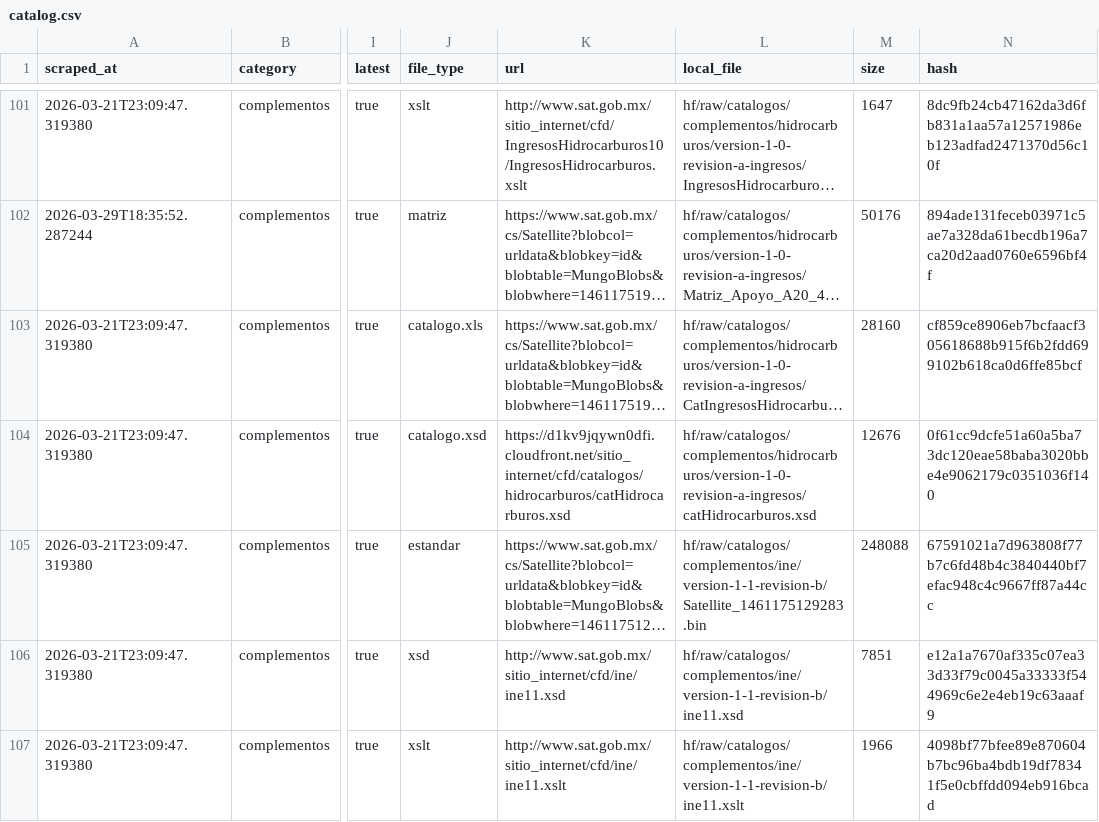
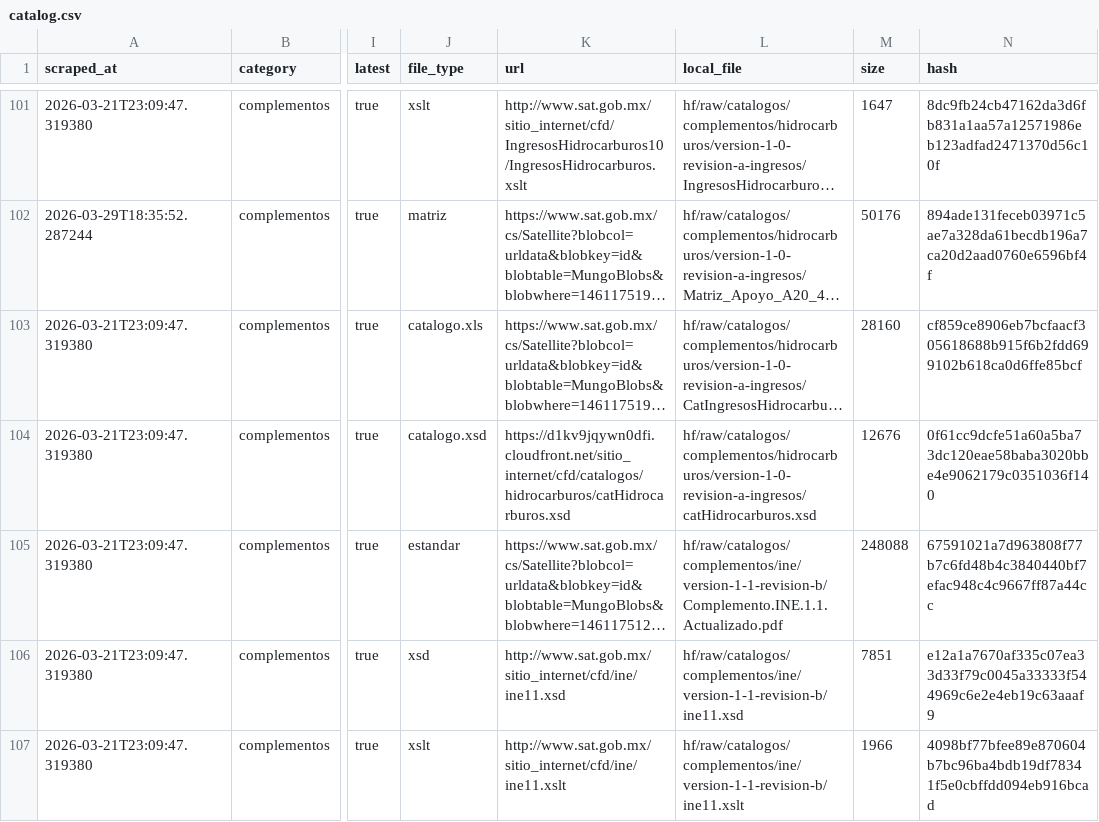
Before and after one commit to mayrop/sat-metadata-scraper, a CSV file: output/catalog.csv, drawn as a sheet; only a part is shown, gaps mark what is left out; long unchanged cells end in …; the diff names each change by its address in the sheet, - before the commit and + after, or states it on an @@ line.

```diff
--- a/output/catalog.csv
+++ b/output/catalog.csv
-L105 (local_file): hf/raw/catalogos/complementos/ine/version-1-1-revision-b/Satellite_1461175129283.bin
+L105 (local_file): hf/raw/catalogos/complementos/ine/version-1-1-revision-b/Complemento.INE.1.1.Actualizado.pdf
```
Also changed, not shown: 1 other file.
